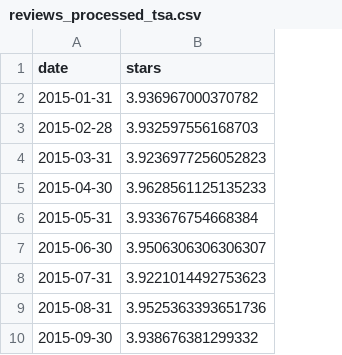
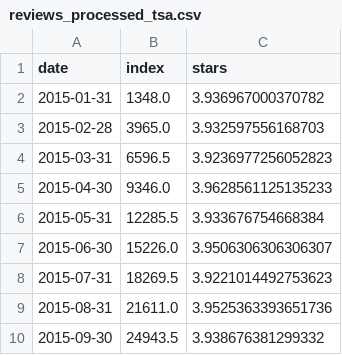
Before and after one commit to erwincarlogonzales/nlp-app, a CSV file: data/reviews_processed_tsa.csv, drawn as a sheet; only a part is shown; the diff names each change by its address in the sheet, - before the commit and + after, or states it on an @@ line.

```diff
--- a/data/reviews_processed_tsa.csv
+++ b/data/reviews_processed_tsa.csv
+column B (index), rows 2-10: 1348.0 | 3965.0 | 6596.5 | 9346.0 | 12285.5 | 15226.0 | 18269.5 | 21611.0 | 24943.5
```
Also changed, not shown: 3 other files.
